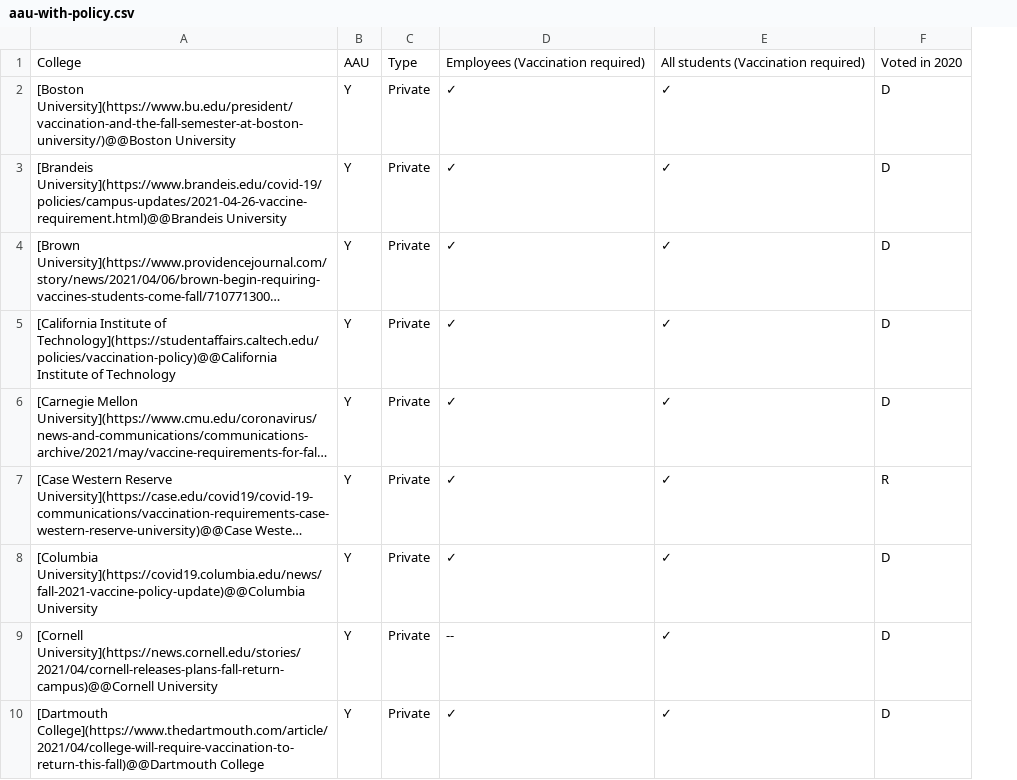
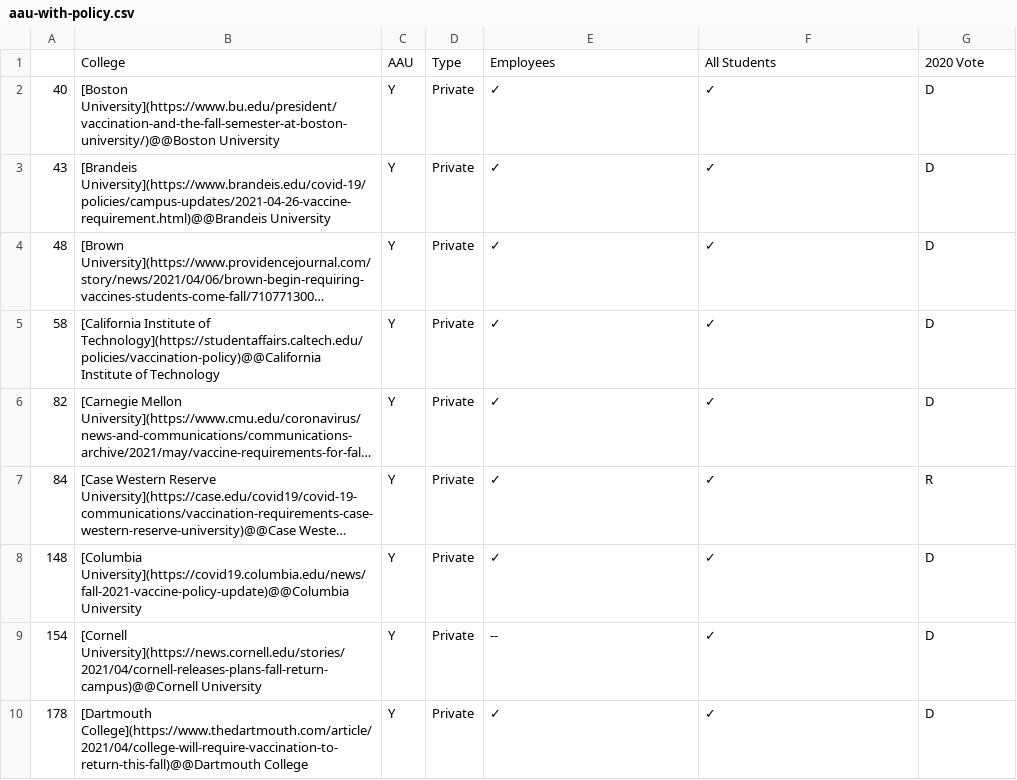
Before and after one commit to sjhuskey/aau-covid-19, a CSV file: aau-with-policy.csv, drawn as a sheet; only a part is shown; long unchanged cells end in …; addresses are those after the commit; the diff names each change by its address in the sheet, - before the commit and + after, or states it on an @@ line.

```diff
--- a/aau-with-policy.csv
+++ b/aau-with-policy.csv
+column A, rows 2-10: 40 | 43 | 48 | 58 | 82 | 84 | 148 | 154 | 178
-E1: Employees (Vaccination required)
+E1: Employees
-F1: All students (Vaccination required)
+F1: All Students
-G1: Voted in 2020
+G1: 2020 Vote
```
Also changed, not shown: 4 other files.
